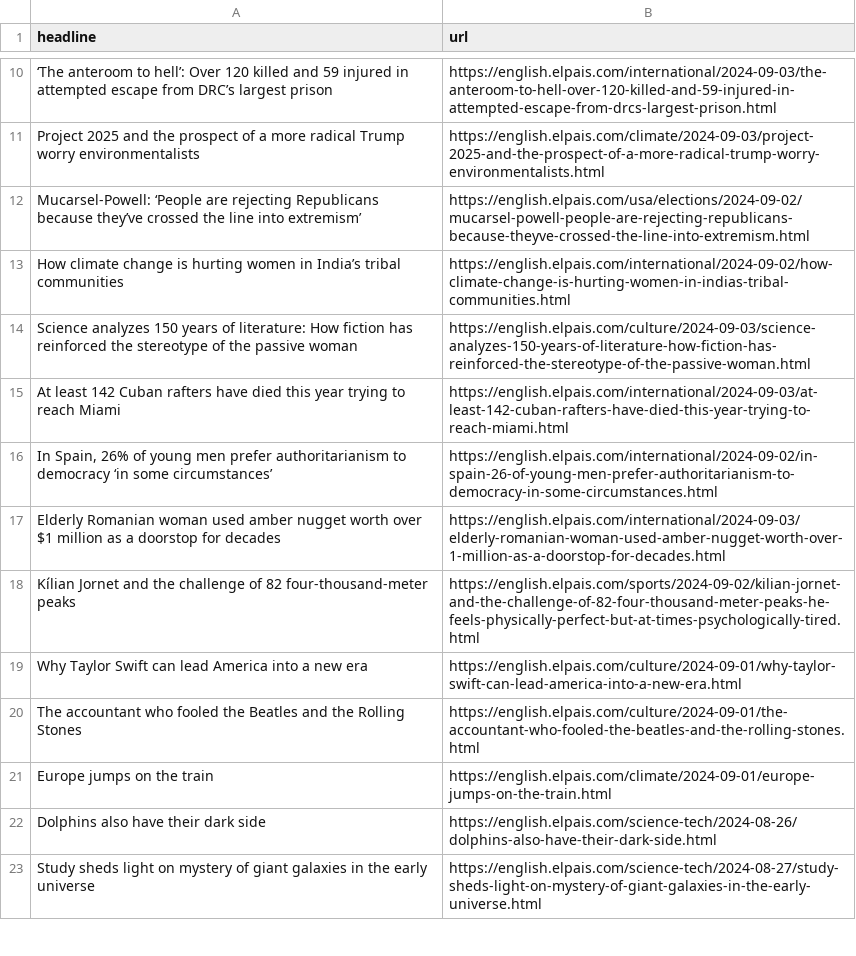
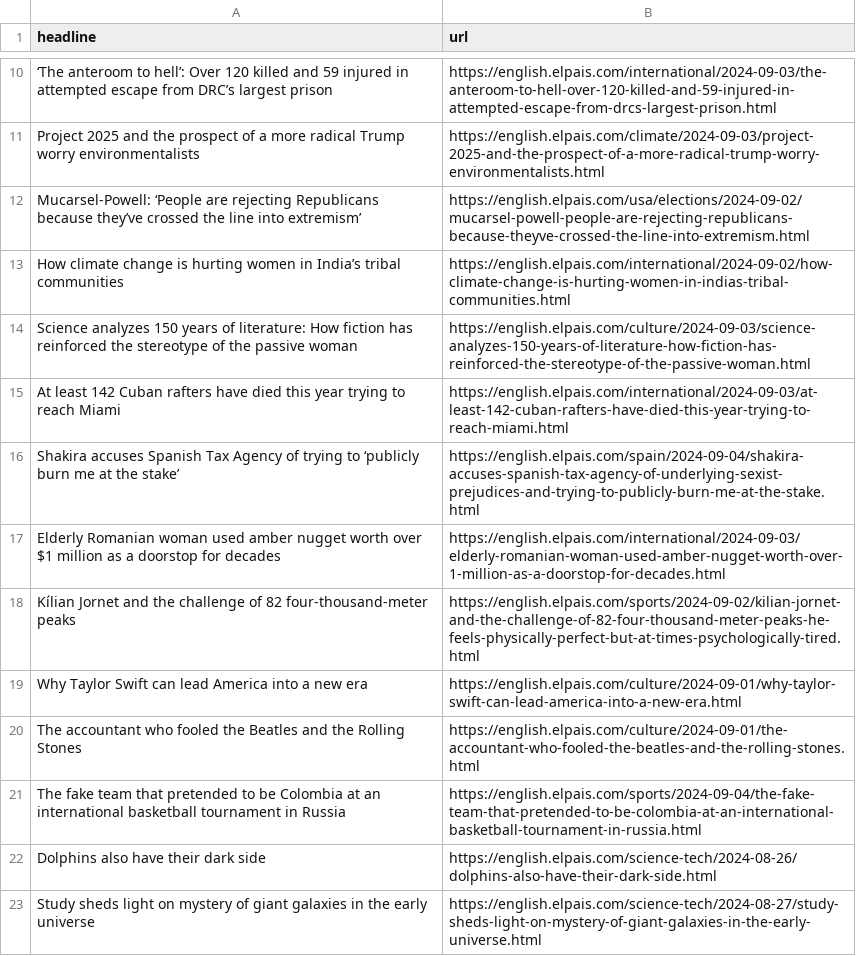
Before and after one commit to tako8888/auto-elparis, a CSV file: headlines.csv, drawn as a sheet; only a part is shown, gaps mark what is left out.

```diff
--- a/headlines.csv
+++ b/headlines.csv
@@ -15,3 +15,3 @@ Science analyzes 150 years of literature: How fiction has reinforced the stereot
 At least 142 Cuban rafters have died this year trying to reach Miami,https://english.elpais.com/international/2024-09-03/at-least-142-cuban-rafters-have-died-this-year-trying-to-reach-miami.html
-"In Spain, 26% of young men prefer authoritarianism to democracy ‘in some circumstances’",https://english.elpais.com/international/2024-09-02/in-spain-26-of-young-men-prefer-authoritarianism-to-democracy-in-some-circumstances.html
+Shakira accuses Spanish Tax Agency of trying to ‘publicly burn me at the stake’,https://english.elpais.com/spain/2024-09-04/shakira-accuses-spanish-tax-agency-of-underlying-sexist-prejudices-and-trying-to-publicly-burn-me-at-the-stake.html
 Elderly Romanian woman used amber nugget worth over $1 million as a doorstop for decades,https://english.elpais.com/international/2024-09-03/elderly-romanian-woman-used-amber-nugget-worth-over-1-million-as-a-doorstop-for-decades.html
@@ -20,3 +20,3 @@ Why Taylor Swift can lead America into a new era  ,https://english.elpais.com/cu
 The accountant who fooled the Beatles and the Rolling Stones,https://english.elpais.com/culture/2024-09-01/the-accountant-who-fooled-the-beatles-and-the-rolling-stones.html
-Europe jumps on the train,https://english.elpais.com/climate/2024-09-01/europe-jumps-on-the-train.html
+The fake team that pretended to be Colombia at an international basketball tournament in Russia,https://english.elpais.com/sports/2024-09-04/the-fake-team-that-pretended-to-be-colombia-at-an-international-basketball-tournament-in-russia.html
 Dolphins also have their dark side,https://english.elpais.com/science-tech/2024-08-26/dolphins-also-have-their-dark-side.html
```
